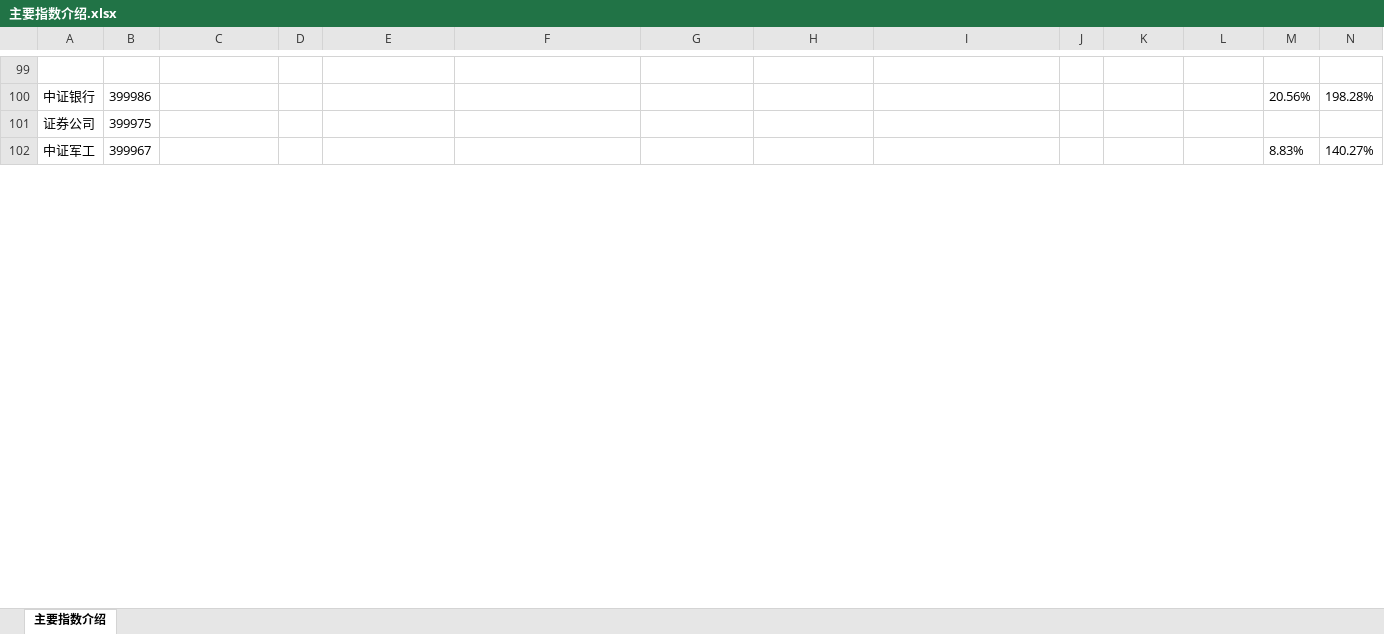
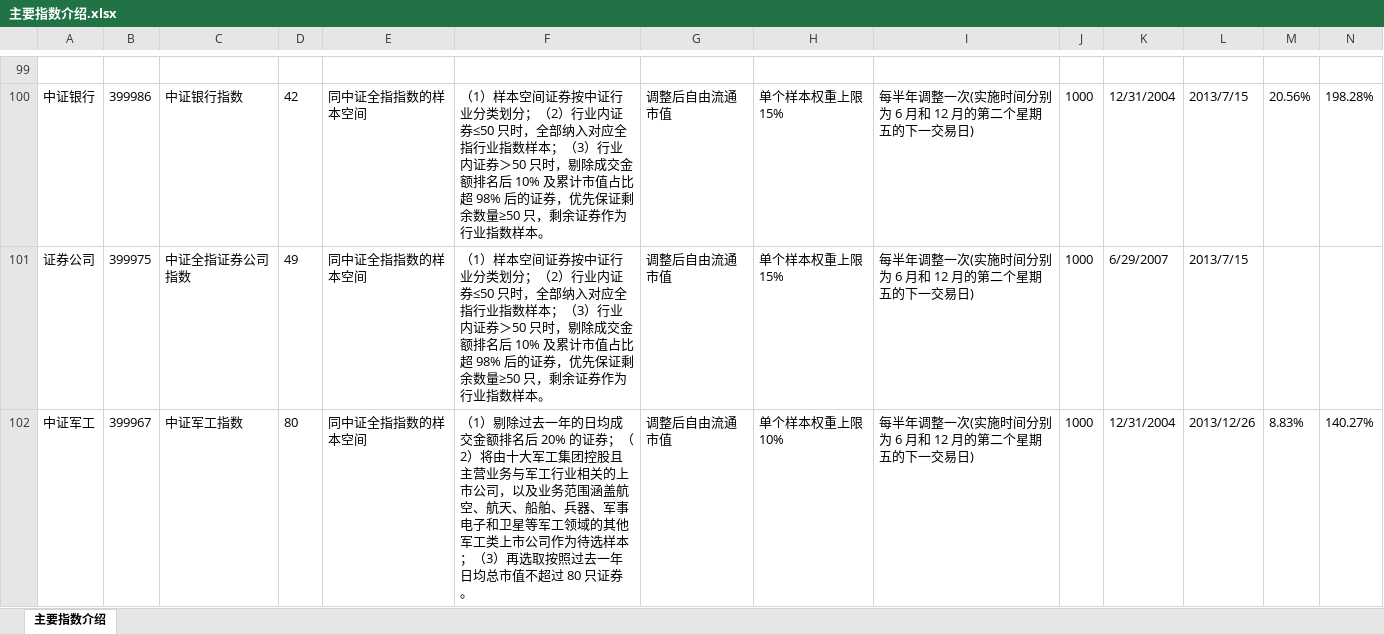
Before and after one commit to xinjie-just/main-index-analysis, an Excel workbook: 主要指数介绍.xlsx, sheet 主要指数介绍, drawn as a sheet; only a part is shown, gaps mark what is left out; values as stored, in another font and other column widths than the file's, no borders; the diff covers the shown part only; the diff names each change by its address in the sheet, - before the commit and + after, or states it on an @@ line.

```diff
--- a/主要指数介绍.xlsx (sheet 主要指数介绍)
+++ b/主要指数介绍.xlsx (sheet 主要指数介绍)
-C100: (empty)
+C100: 中证银行指数
-D100: (empty)
+D100: 42
-E100:E102: (empty)
+E100:E102: 同中证全指指数的样本空间
-F100:F101: (empty)
+F100:F101: （1）样本空间证券按中证行业分类划分；（2）行业内证券≤50 只时，全部纳入对应全指行业指数样本；（3）行业内证券＞50 只时，剔除成交金额排名后 10% 及累计市值占比超 98% 后的证券，优先保证剩余数量≥50 只，剩余证券作为行业指数样本。
-G100:G102: (empty)
+G100:G102: 调整后自由流通市值
-H100:H101: (empty)
+H100:H101: 单个样本权重上限 15%
-I100:I102: (empty)
+I100:I102: 每半年调整一次(实施时间分别为 6 月和 12 月的第二个星期五的下一交易日)
-J100:J102: (empty)
+J100:J102: 1000
-K100: (empty)
+K100: 12/31/2004
-L100:L101: (empty)
+L100:L101: 2013/7/15
-C101: (empty)
+C101: 中证全指证券公司指数
-D101: (empty)
+D101: 49
-K101: (empty)
+K101: 6/29/2007
-C102: (empty)
+C102: 中证军工指数
-D102: (empty)
+D102: 80
-F102: (empty)
+F102: （1）剔除过去一年的日均成交金额排名后 20% 的证券；（2）将由十大军工集团控股且主营业务与军工行业相关的上市公司，以及业务范围涵盖航空、航天、船舶、兵器、军事电子和卫星等军工领域的其他军工类上市公司作为待选样本；（3）再选取按照过去一年日均总市值不超过 80 只证券。
-H102: (empty)
+H102: 单个样本权重上限 10%
-K102: (empty)
+K102: 12/31/2004
-L102: (empty)
+L102: 2013/12/26
```
Also changed, not shown: 1 added row, 2 removed rows, 102 edited cells and cell formats elsewhere in this sheet, 35 other files.
